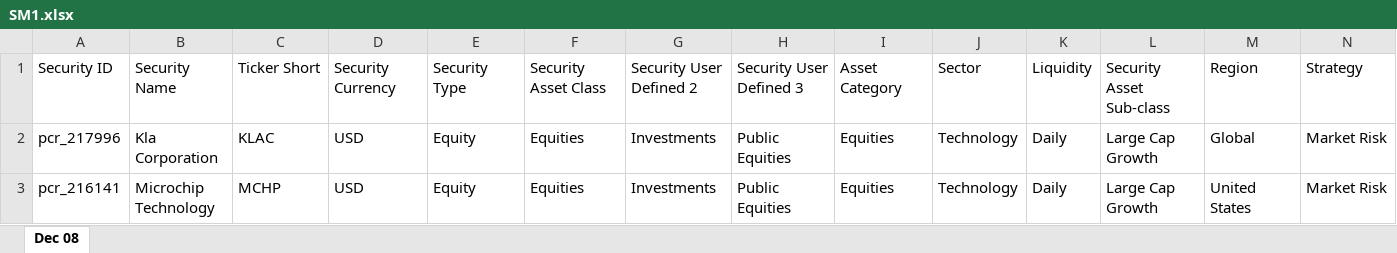
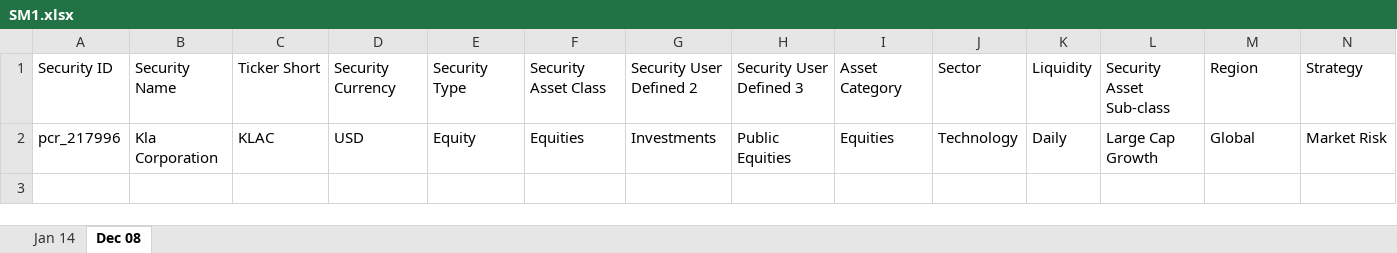
Before and after one commit to harrysherman/MasterProcessor, an Excel workbook: SM1.xlsx, sheet Dec 08, drawn as a sheet; only a part is shown; values as stored, in another font and other column widths than the file's, no borders; table styles not drawn; rows hold the shown columns only; the diff names each change by its address in the sheet, - before the commit and + after, or states it on an @@ line.

```diff
--- a/SM1.xlsx (sheet Dec 08)
+++ b/SM1.xlsx (sheet Dec 08)
+sheet tab: Jan 14
-row 3: pcr_216141 | Microchip Technology | MCHP | USD | Equity | Equities | Investments | Public Equities | Equities | Technology | Daily | Large Cap Growth | United States | Market Risk
```
Also changed, not shown: SM2.xlsx, 6 other files.
